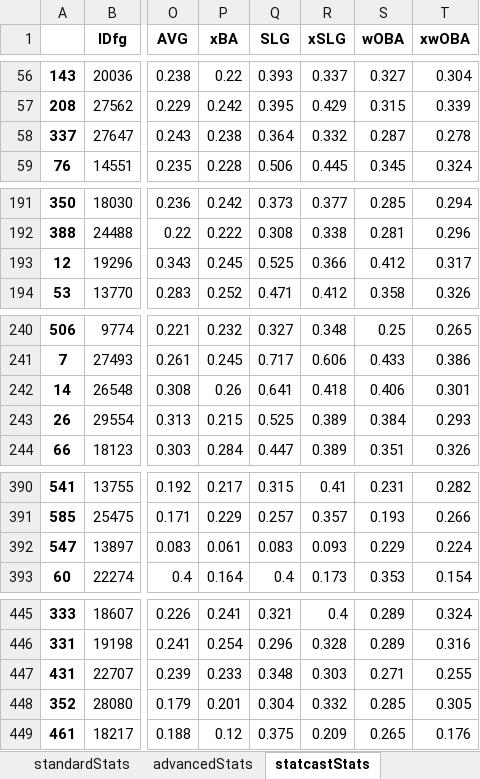
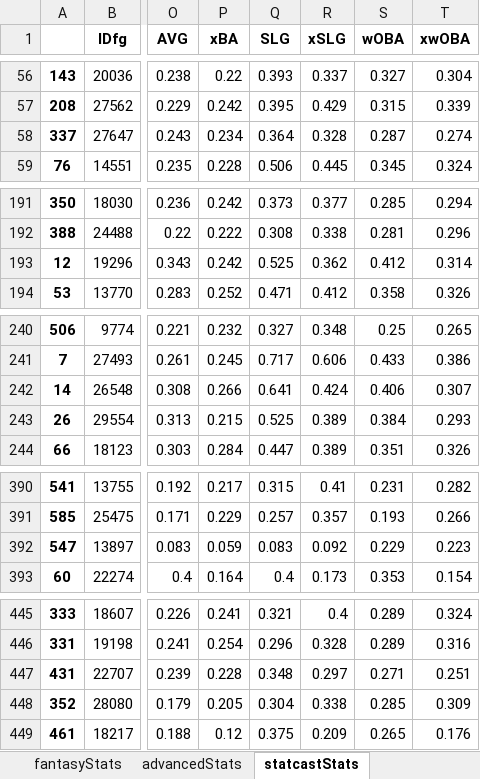
Before and after one commit to Jimbii216/py4da, an Excel workbook: baseballStatistics/datasets/MLB Batting Data.xlsx, sheet statcastStats, drawn as a sheet; only a part is shown, gaps mark what is left out; values as stored, in another font and other column widths than the file's, no borders; the diff covers the shown part only; the diff names each change by its address in the sheet, - before the commit and + after, or states it on an @@ line.

```diff
--- a/baseballStatistics/datasets/MLB Batting Data.xlsx (sheet statcastStats)
+++ b/baseballStatistics/datasets/MLB Batting Data.xlsx (sheet statcastStats)
+sheet tab: fantasyStats
-P58 (xBA): 0.238
+P58 (xBA): 0.234
-R58 (xSLG): 0.332
+R58 (xSLG): 0.328
-T58 (xwOBA): 0.278
+T58 (xwOBA): 0.274
-P193 (xBA): 0.245
+P193 (xBA): 0.242
-R193 (xSLG): 0.366
+R193 (xSLG): 0.362
-T193 (xwOBA): 0.317
+T193 (xwOBA): 0.314
-P242 (xBA): 0.26
+P242 (xBA): 0.266
-R242 (xSLG): 0.418
+R242 (xSLG): 0.424
-T242 (xwOBA): 0.301
+T242 (xwOBA): 0.307
-P392 (xBA): 0.061
+P392 (xBA): 0.059
-R392 (xSLG): 0.093
+R392 (xSLG): 0.092
-T392 (xwOBA): 0.224
+T392 (xwOBA): 0.223
-P447 (xBA): 0.233
+P447 (xBA): 0.228
-R447 (xSLG): 0.303
+R447 (xSLG): 0.297
-T447 (xwOBA): 0.255
+T447 (xwOBA): 0.251
-P448 (xBA): 0.201
+P448 (xBA): 0.205
-R448 (xSLG): 0.332
+R448 (xSLG): 0.338
-T448 (xwOBA): 0.305
+T448 (xwOBA): 0.309
```
Also changed, not shown: 10 moved rows and 7 edited cells elsewhere in this sheet, sheet advancedStats, sheet moreBattedBallStats, sheet winProbabilityStats, sheet plateDisciplineStats, sheet battedBallStats, sheet pitchValueStats, 2 more sheets, 4 other files.
